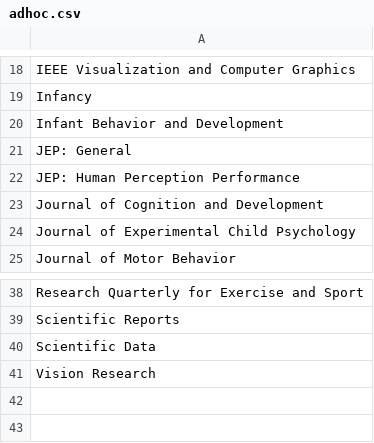
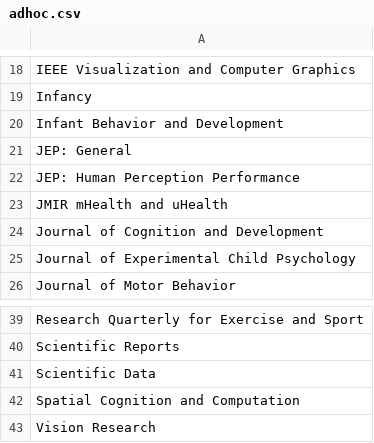
Before and after one commit to JohnFranchak/padlab_quarto, a CSV file: publications/adhoc.csv, drawn as a sheet; only a part is shown, gaps mark what is left out.

```diff
--- a/publications/adhoc.csv
+++ b/publications/adhoc.csv
@@ -22,2 +22,3 @@ JEP: General
 JEP: Human Perception Performance
+JMIR mHealth and uHealth
 Journal of Cognition and Development
@@ -40,2 +41,3 @@ Scientific Reports
 Scientific Data
+Spatial Cognition and Computation
 Vision Research
```
Also changed, not shown: publications/presentations.csv, publications/publications.csv, 4 other files.
